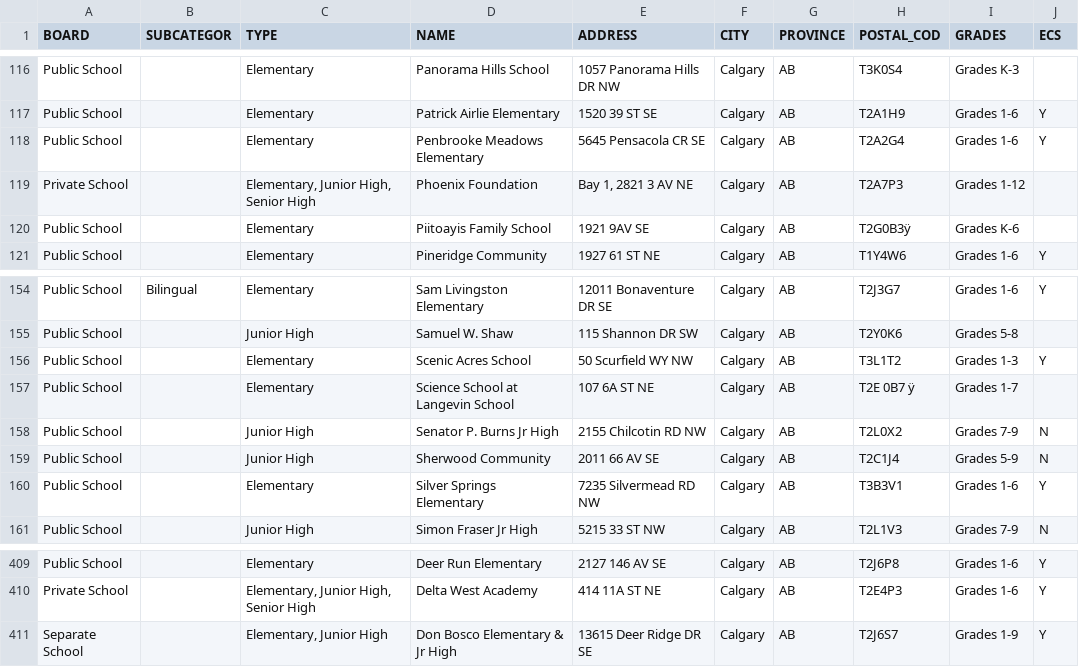
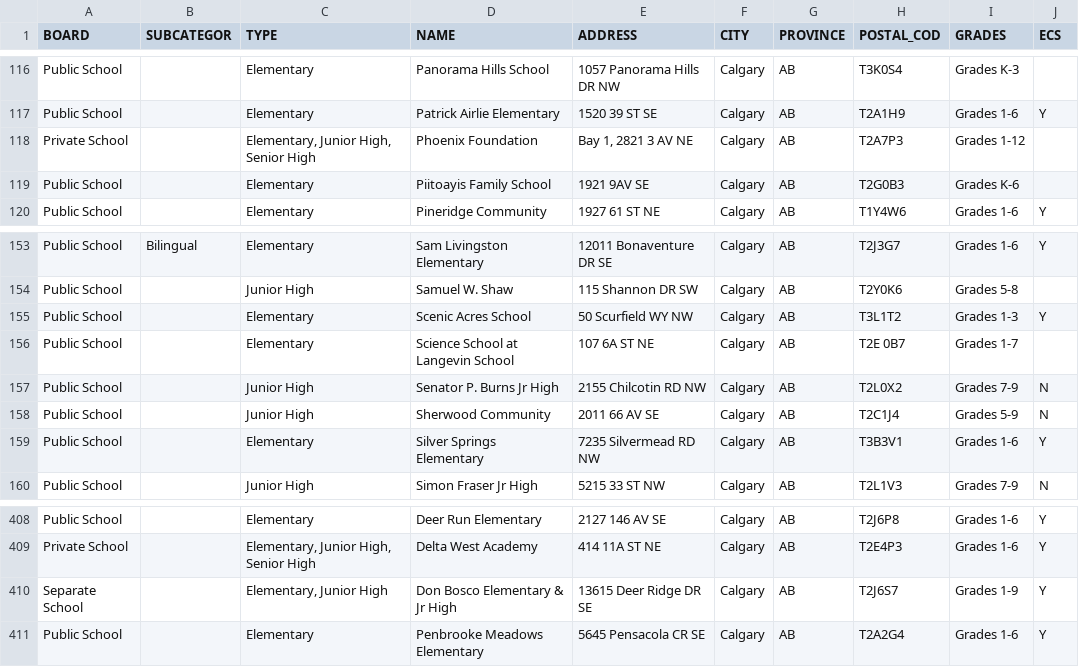
Before and after one commit to wndxlori/rails4ios, a CSV file: FieldTripServer/db/CALGIS.SCHOOL_LOCATION.csv, drawn as a sheet; only a part is shown, gaps mark what is left out; addresses are those after the commit; the diff names each change by its address in the sheet, - before the commit and + after, or states it on an @@ line.

Commit message:
Fix umlauts

```diff
--- a/FieldTripServer/db/CALGIS.SCHOOL_LOCATION.csv
+++ b/FieldTripServer/db/CALGIS.SCHOOL_LOCATION.csv
-H119 (POSTAL_COD): T2G0B3ÿ
+H119 (POSTAL_COD): T2G0B3
-H156 (POSTAL_COD): T2E 0B7 ÿ
+H156 (POSTAL_COD): T2E 0B7
@@ row 118 moved to row 411: Public School @@
```
